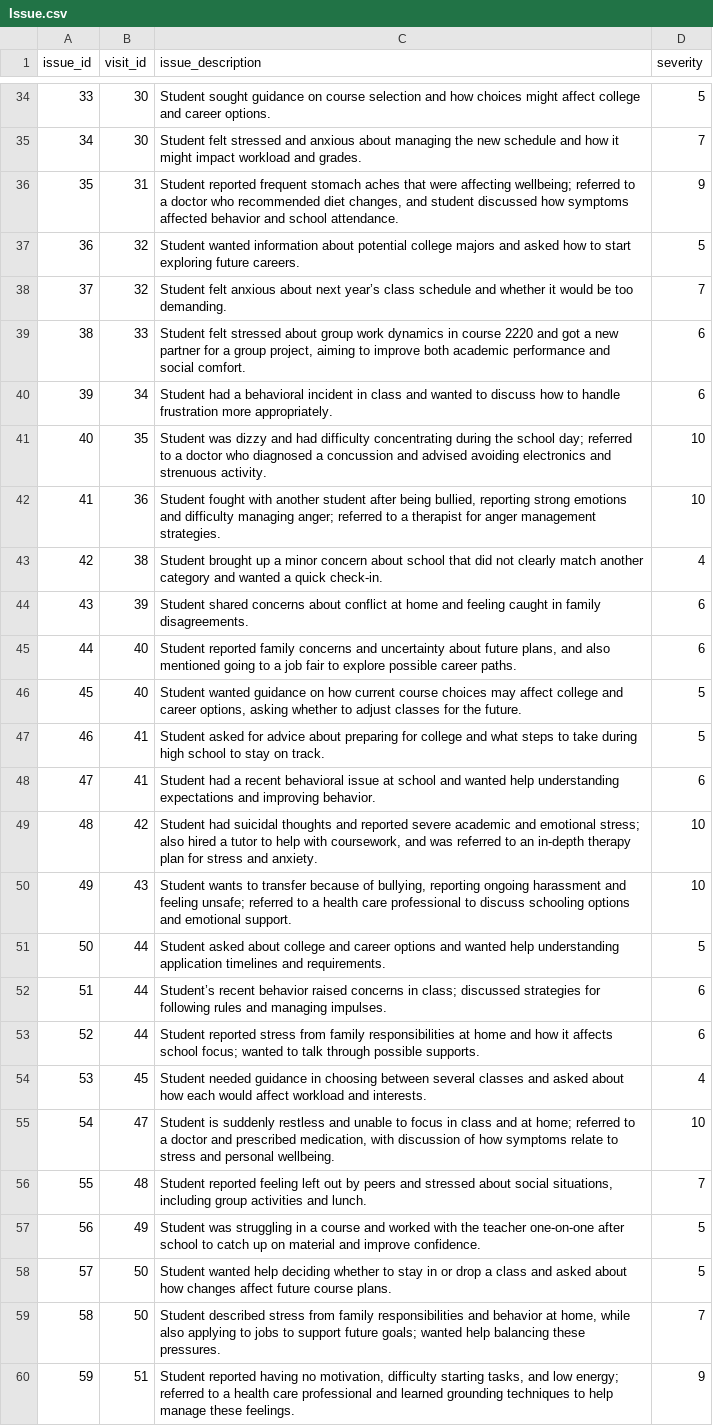
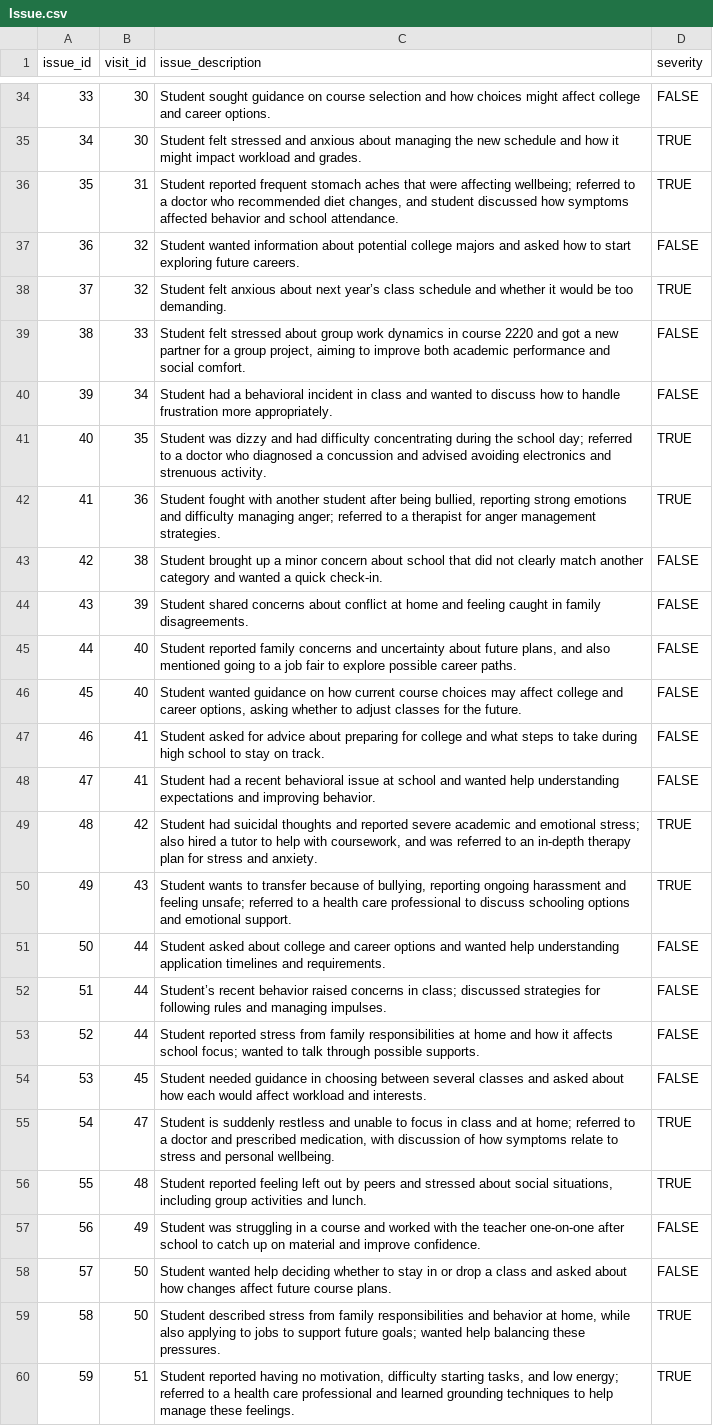
Before and after one commit to SnugTop/Student-Support-Database, a CSV file: data/Issue.csv, drawn as a sheet; only a part is shown, gaps mark what is left out; the diff covers the shown part only; the diff names each change by its address in the sheet, - before the commit and + after, or states it on an @@ line.

```diff
--- a/data/Issue.csv
+++ b/data/Issue.csv
-D34 (severity): 5
+D34 (severity): FALSE
-D35 (severity): 7
+D35 (severity): TRUE
-D36 (severity): 9
+D36 (severity): TRUE
-D37 (severity): 5
+D37 (severity): FALSE
-D38 (severity): 7
+D38 (severity): TRUE
-D39:D40 (severity): 6
+D39:D40 (severity): FALSE
-D41:D42 (severity): 10
+D41:D42 (severity): TRUE
-D43 (severity): 4
+D43 (severity): FALSE
-D44:D45 (severity): 6
+D44:D45 (severity): FALSE
-D46:D47 (severity): 5
+D46:D47 (severity): FALSE
-D48 (severity): 6
+D48 (severity): FALSE
-D49:D50 (severity): 10
+D49:D50 (severity): TRUE
-D51 (severity): 5
+D51 (severity): FALSE
-D52:D53 (severity): 6
+D52:D53 (severity): FALSE
-D54 (severity): 4
+D54 (severity): FALSE
-D55 (severity): 10
+D55 (severity): TRUE
-D56 (severity): 7
+D56 (severity): TRUE
-D57:D58 (severity): 5
+D57:D58 (severity): FALSE
-D59 (severity): 7
+D59 (severity): TRUE
-D60 (severity): 9
+D60 (severity): TRUE
```
Also changed, not shown: 77 edited cells elsewhere in this file.
